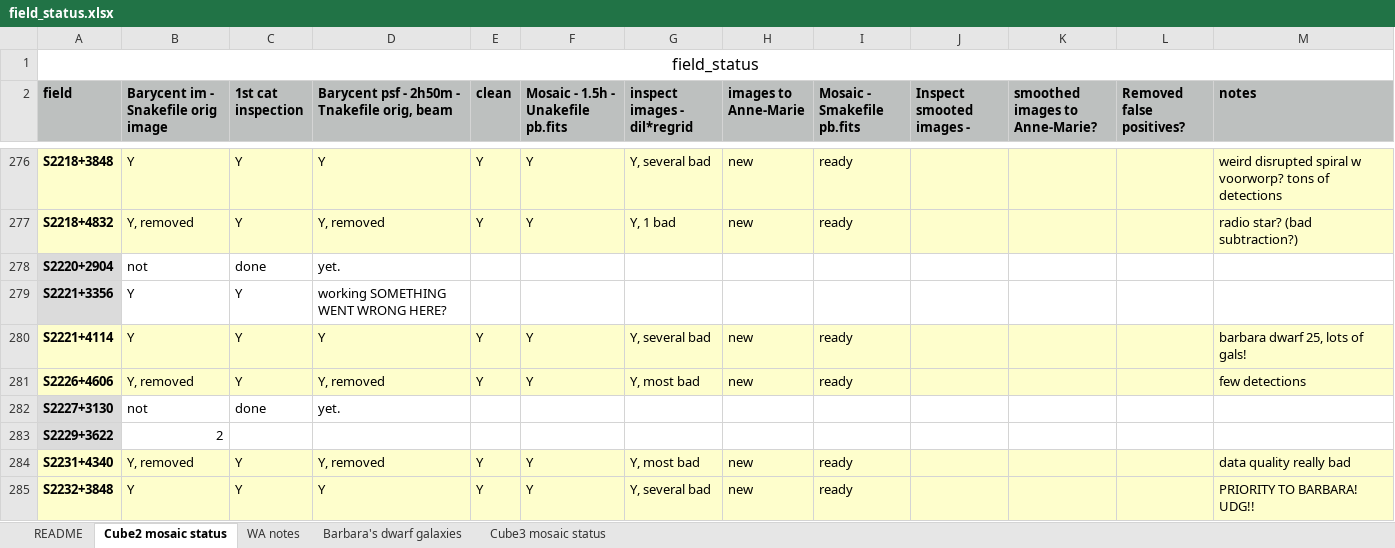
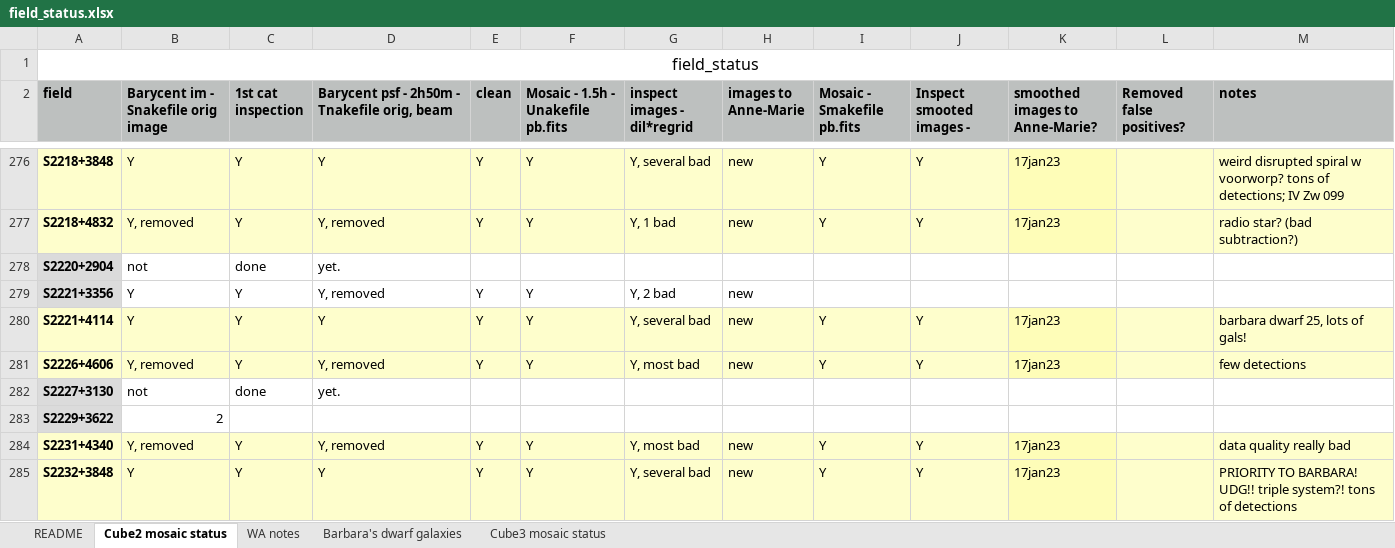
Before and after one commit to kmhess/aper_cube_stack, an Excel workbook: field_status.xlsx, sheet Cube2 mosaic status, drawn as a sheet; only a part is shown, gaps mark what is left out; values as stored, in another font and other column widths than the file's, no borders; conditional formats not drawn; the diff covers the shown part only; the diff names each change by its address in the sheet, - before the commit and + after, or states it on an @@ line.

```diff
--- a/field_status.xlsx (sheet Cube2 mosaic status)
+++ b/field_status.xlsx (sheet Cube2 mosaic status)
-I276:I277 (Mosaic - Smakefile pb.fits): ready
+I276:I277 (Mosaic - Smakefile pb.fits): Y
-J276:J277 (Inspect smooted images -): (empty)
+J276:J277 (Inspect smooted images -): Y
-K276:K277 (smoothed images to Anne-Marie?): (empty)
+K276:K277 (smoothed images to Anne-Marie?): 17jan23
-M276 (notes): …tons of detections
+M276 (notes): …tons of detections; IV Zw 099
-D279: working SOMETHING WENT WRONG HERE?
+D279: Y, removed
-E279 (clean): (empty)
+E279 (clean): Y
-F279: (empty)
+F279: Y
-G279 (inspect images - dil*regrid): (empty)
+G279 (inspect images - dil*regrid): Y, 2 bad
-H279 (images to Anne-Marie): (empty)
+H279 (images to Anne-Marie): new
-I280:I281 (Mosaic - Smakefile pb.fits): ready
+I280:I281 (Mosaic - Smakefile pb.fits): Y
-J280:J281 (Inspect smooted images -): (empty)
+J280:J281 (Inspect smooted images -): Y
-K280:K281 (smoothed images to Anne-Marie?): (empty)
+K280:K281 (smoothed images to Anne-Marie?): 17jan23
-I284:I285 (Mosaic - Smakefile pb.fits): ready
+I284:I285 (Mosaic - Smakefile pb.fits): Y
-J284:J285 (Inspect smooted images -): (empty)
+J284:J285 (Inspect smooted images -): Y
-K284:K285 (smoothed images to Anne-Marie?): (empty)
+K284:K285 (smoothed images to Anne-Marie?): 17jan23
-M285 (notes): PRIORITY TO BARBARA! UDG!!
+M285 (notes): PRIORITY TO BARBARA! UDG!! triple system?! tons of detections
```
Also changed, not shown: 324 edited cells and cell formats elsewhere in this sheet, sheet README, 1 other file.
